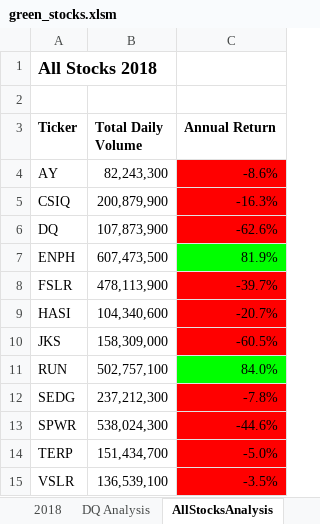
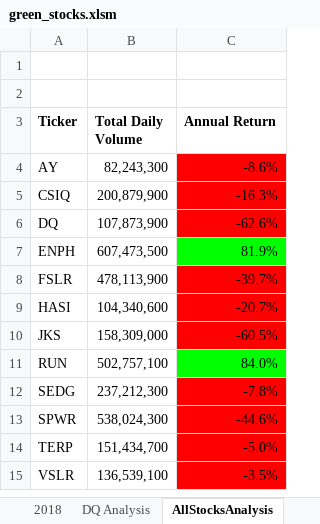
Before and after one commit to RTennent/stock-analysis, an Excel workbook: green_stocks.xlsm, sheet AllStocksAnalysis, drawn as a sheet; values as stored, in another font and other column widths than the file's, no borders; charts and pictures not drawn; the diff names each change by its address in the sheet, - before the commit and + after, or states it on an @@ line.

```diff
--- a/green_stocks.xlsm (sheet AllStocksAnalysis)
+++ b/green_stocks.xlsm (sheet AllStocksAnalysis)
-A1 (Ticker): All Stocks 2018
+A1 (Ticker): (empty)
```
Also changed, not shown: sheet DQ Analysis, charts or pictures.
